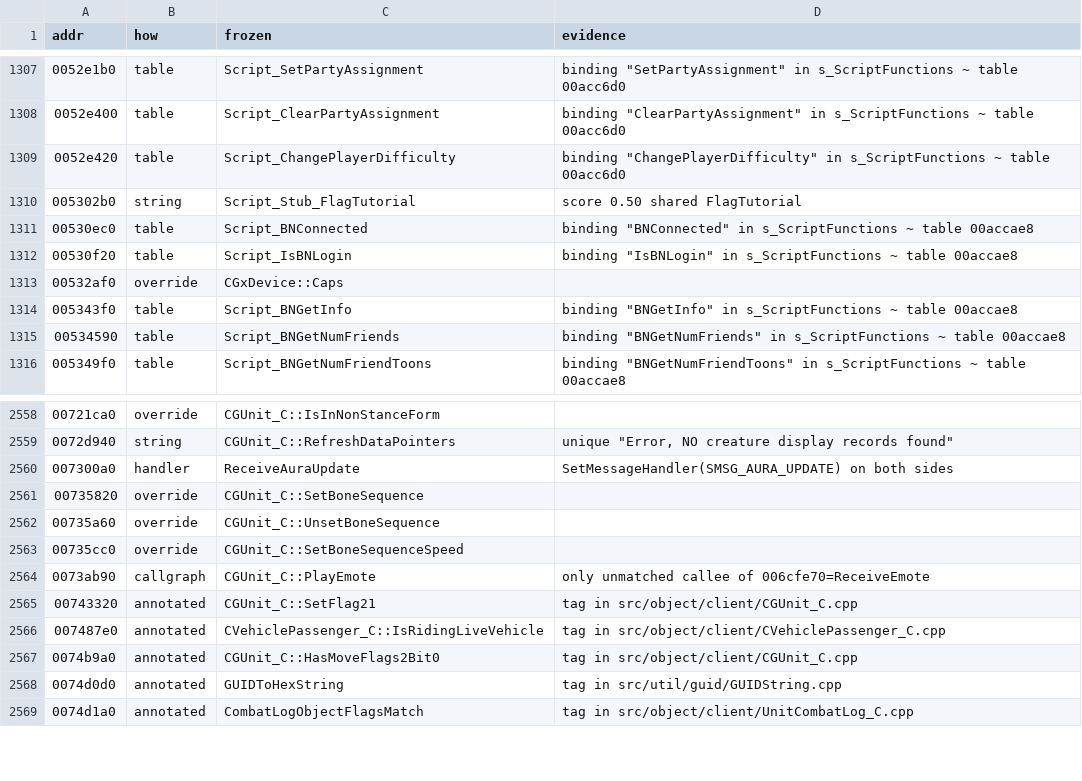
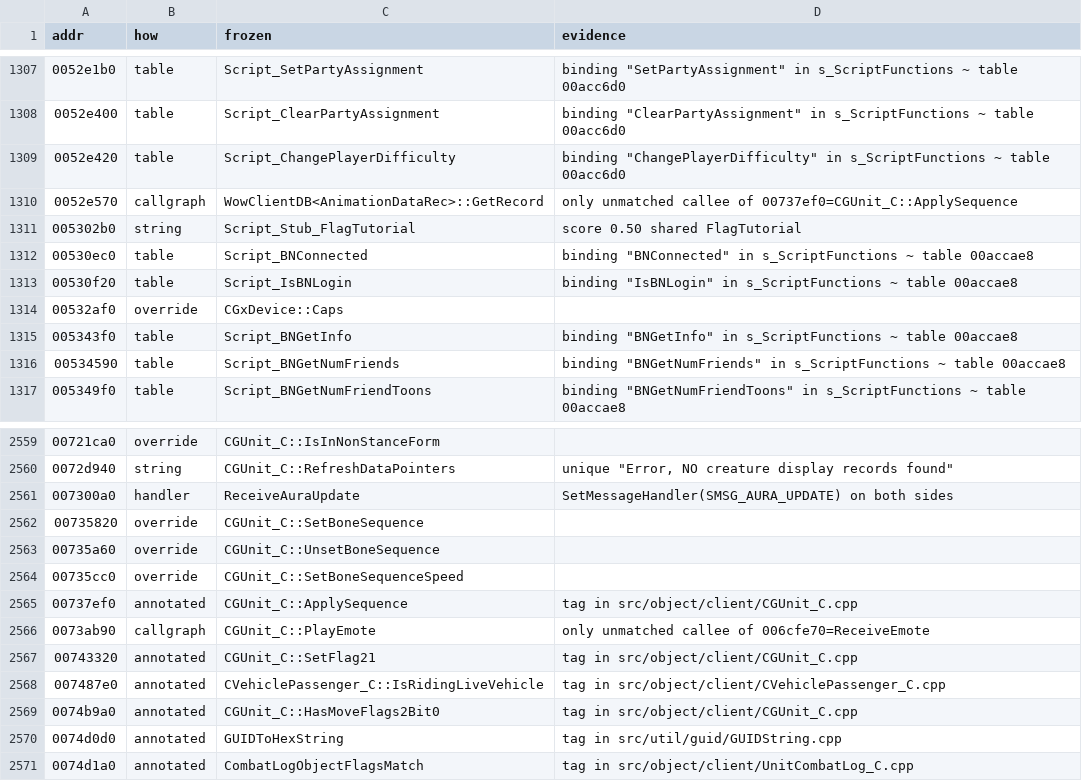
Before and after one commit to zeruth/FrozenClient, a TSV file: tools/recomp/data/matches.tsv, drawn as a sheet; only a part is shown, gaps mark what is left out; the diff names each change by its address in the sheet, - before the commit and + after, or states it on an @@ line.

```diff
--- a/tools/recomp/data/matches.tsv
+++ b/tools/recomp/data/matches.tsv
+row 1310: 0052e570 | callgraph | WowClientDB<AnimationDataRec>::GetRecord | only unmatched callee of 00737ef0=CGUnit_C::ApplySequence
+row 2565: 00737ef0 | annotated | CGUnit_C::ApplySequence | tag in src/object/client/CGUnit_C.cpp
```
Also changed, not shown: 6 other files.
